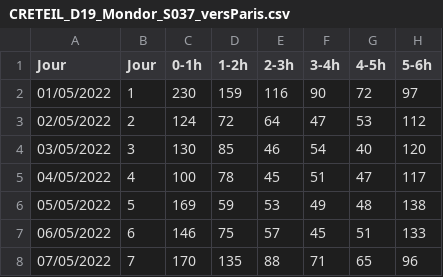
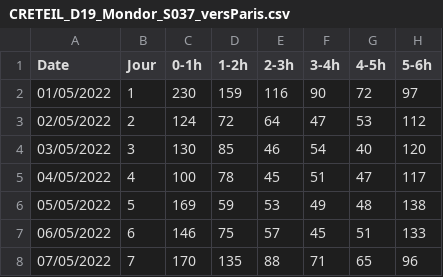
Before and after one commit to ericmermet/SAMU94-traffic, a CSV file: data/csv/CRETEIL_D19_Mondor_S037_versParis.csv, drawn as a sheet; only a part is shown; the diff names each change by its address in the sheet, - before the commit and + after, or states it on an @@ line.

Commit message:
Update CRETEIL_D19_Mondor_S037_versParis.csv

```diff
--- a/data/csv/CRETEIL_D19_Mondor_S037_versParis.csv
+++ b/data/csv/CRETEIL_D19_Mondor_S037_versParis.csv
-A1: Jour
+A1: Date
```
